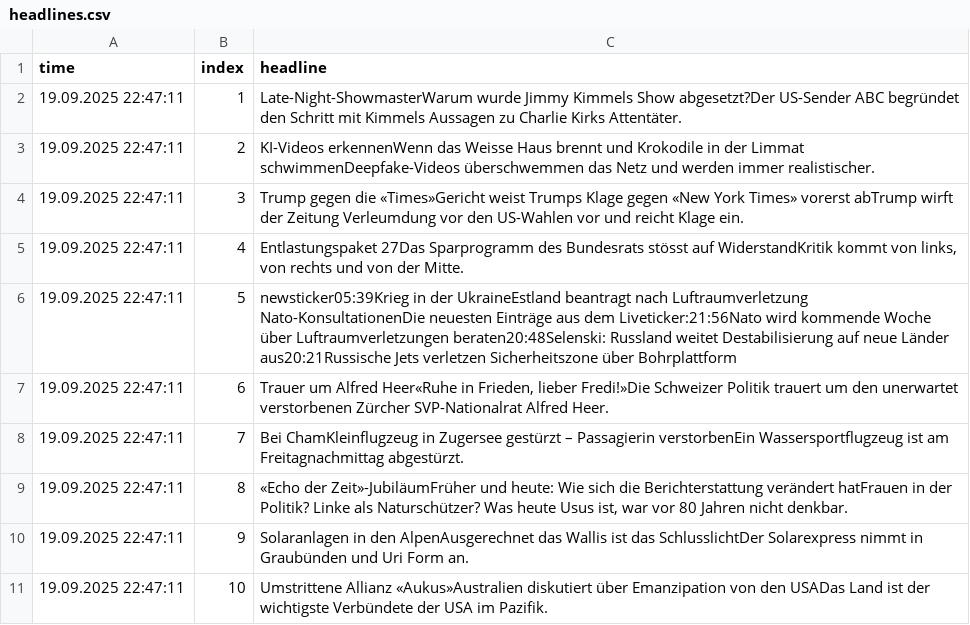
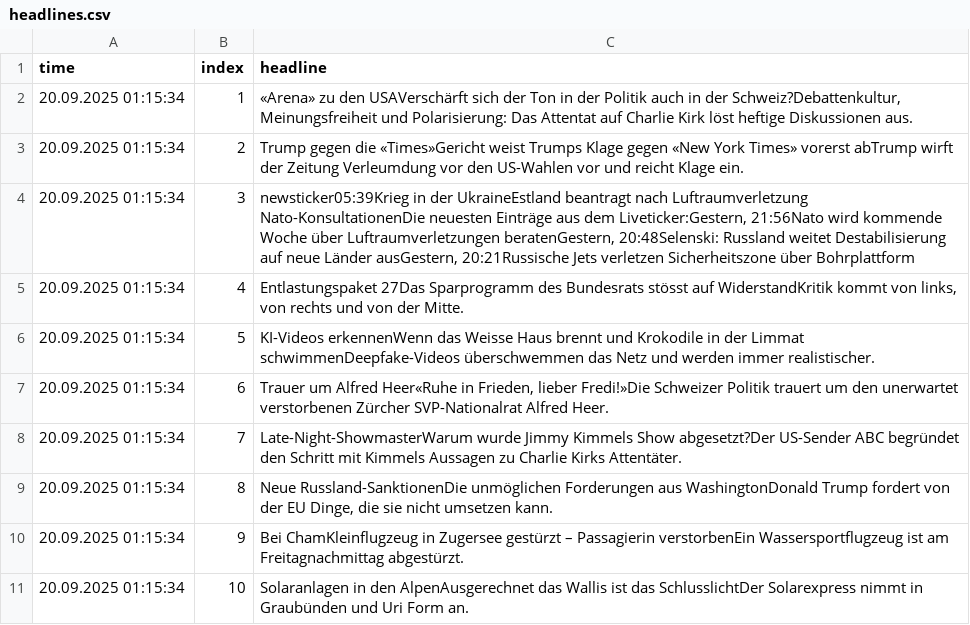
Before and after one commit to SevStudium/Teko, a CSV file: data/headlines.csv, drawn as a sheet.

```diff
--- a/data/headlines.csv
+++ b/data/headlines.csv
@@ -1,11 +1,11 @@
 time;index;headline
-19.09.2025 22:47:11;1;Late-Night-ShowmasterWarum wurde Jimmy Kimmels Show abgesetzt?Der US-Sender ABC begründet den Schritt mit Kimmels Aussagen zu Charlie Kirks Attentäter.
-19.09.2025 22:47:11;2;KI-Videos erkennenWenn das Weisse Haus brennt und Krokodile in der Limmat schwimmenDeepfake-Videos überschwemmen das Netz und werden immer realistischer.
-19.09.2025 22:47:11;3;Trump gegen die «Times»Gericht weist Trumps Klage gegen «New York Times» vorerst abTrump wirft der Zeitung Verleumdung vor den US-Wahlen vor und reicht Klage ein.
-19.09.2025 22:47:11;4;Entlastungspaket 27Das Sparprogramm des Bundesrats stösst auf WiderstandKritik kommt von links, von rechts und von der Mitte.
-19.09.2025 22:47:11;5;newsticker05:39Krieg in der UkraineEstland beantragt nach Luftraumverletzung Nato-KonsultationenDie neuesten Einträge aus dem Liveticker:21:56Nato wird kommende Woche über Luftraumverletzungen beraten20:48Selenski: Russland weitet Destabilisierung auf neue Länder aus20:21Russische Jets verletzen Sicherheitszone über Bohrplattform
-19.09.2025 22:47:11;6;Trauer um Alfred Heer«Ruhe in Frieden, lieber Fredi!»Die Schweizer Politik trauert um den unerwartet verstorbenen Zürcher SVP-Nationalrat Alfred Heer.
-19.09.2025 22:47:11;7;Bei ChamKleinflugzeug in Zugersee gestürzt – Passagierin verstorbenEin Wassersportflugzeug ist am Freitagnachmittag abgestürzt.
-19.09.2025 22:47:11;8;«Echo der Zeit»-JubiläumFrüher und heute: Wie sich die Berichterstattung verändert hatFrauen in der Politik? Linke als Naturschützer? Was heute Usus ist, war vor 80 Jahren nicht denkbar.
-19.09.2025 22:47:11;9;Solaranlagen in den AlpenAusgerechnet das Wallis ist das SchlusslichtDer Solarexpress nimmt in Graubünden und Uri Form an.
-19.09.2025 22:47:11;10;Umstrittene Allianz «Aukus»Australien diskutiert über Emanzipation von den USADas Land ist der wichtigste Verbündete der USA im Pazifik.
+20.09.2025 01:15:34;1;«Arena» zu den USAVerschärft sich der Ton in der Politik auch in der Schweiz?Debattenkultur, Meinungsfreiheit und Polarisierung: Das Attentat auf Charlie Kirk löst heftige Diskussionen aus.
+20.09.2025 01:15:34;2;Trump gegen die «Times»Gericht weist Trumps Klage gegen «New York Times» vorerst abTrump wirft der Zeitung Verleumdung vor den US-Wahlen vor und reicht Klage ein.
+20.09.2025 01:15:34;3;newsticker05:39Krieg in der UkraineEstland beantragt nach Luftraumverletzung Nato-KonsultationenDie neuesten Einträge aus dem Liveticker:Gestern, 21:56Nato wird kommende Woche über Luftraumverletzungen beratenGestern, 20:48Selenski: Russland weitet Destabilisierung auf neue Länder ausGestern, 20:21Russische Jets verletzen Sicherheitszone über Bohrplattform
+20.09.2025 01:15:34;4;Entlastungspaket 27Das Sparprogramm des Bundesrats stösst auf WiderstandKritik kommt von links, von rechts und von der Mitte.
+20.09.2025 01:15:34;5;KI-Videos erkennenWenn das Weisse Haus brennt und Krokodile in der Limmat schwimmenDeepfake-Videos überschwemmen das Netz und werden immer realistischer.
+20.09.2025 01:15:34;6;Trauer um Alfred Heer«Ruhe in Frieden, lieber Fredi!»Die Schweizer Politik trauert um den unerwartet verstorbenen Zürcher SVP-Nationalrat Alfred Heer.
+20.09.2025 01:15:34;7;Late-Night-ShowmasterWarum wurde Jimmy Kimmels Show abgesetzt?Der US-Sender ABC begründet den Schritt mit Kimmels Aussagen zu Charlie Kirks Attentäter.
+20.09.2025 01:15:34;8;Neue Russland-SanktionenDie unmöglichen Forderungen aus WashingtonDonald Trump fordert von der EU Dinge, die sie nicht umsetzen kann.
+20.09.2025 01:15:34;9;Bei ChamKleinflugzeug in Zugersee gestürzt – Passagierin verstorbenEin Wassersportflugzeug ist am Freitagnachmittag abgestürzt.
+20.09.2025 01:15:34;10;Solaranlagen in den AlpenAusgerechnet das Wallis ist das SchlusslichtDer Solarexpress nimmt in Graubünden und Uri Form an.
```
Also changed, not shown: 6 other files.
